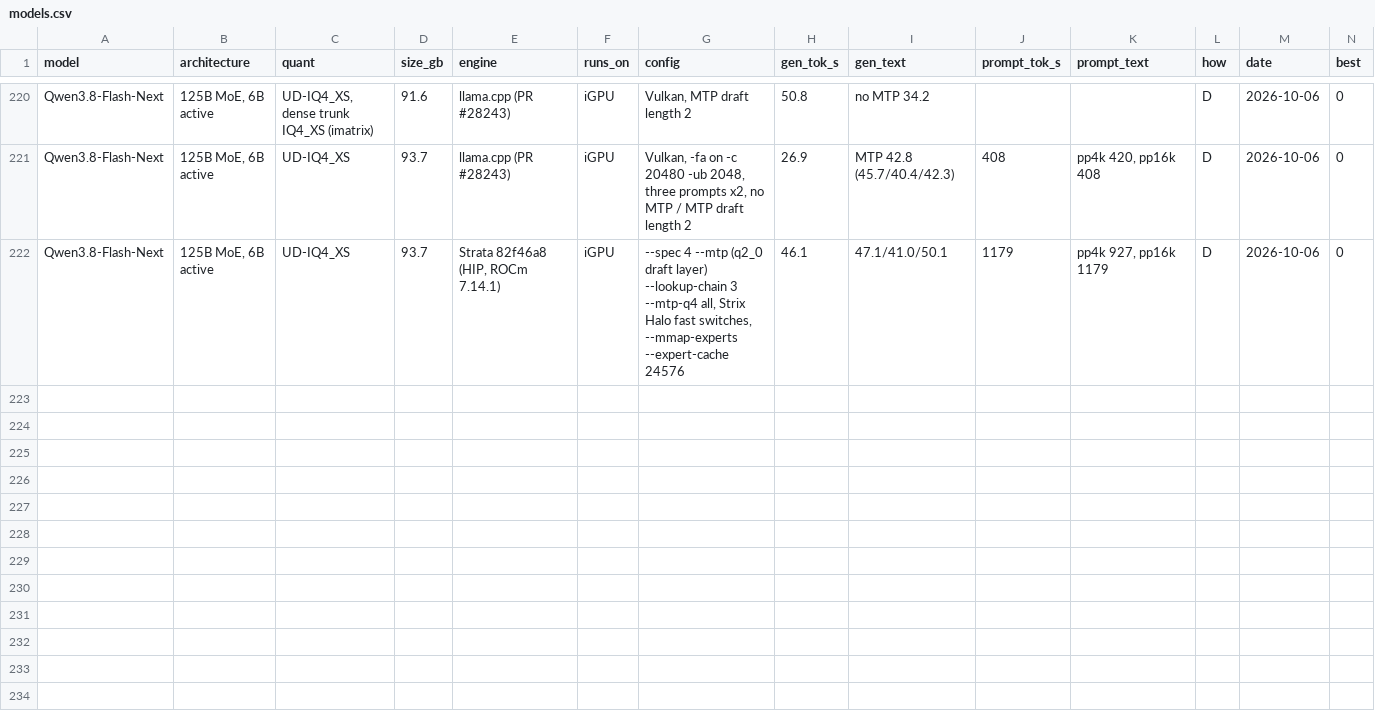
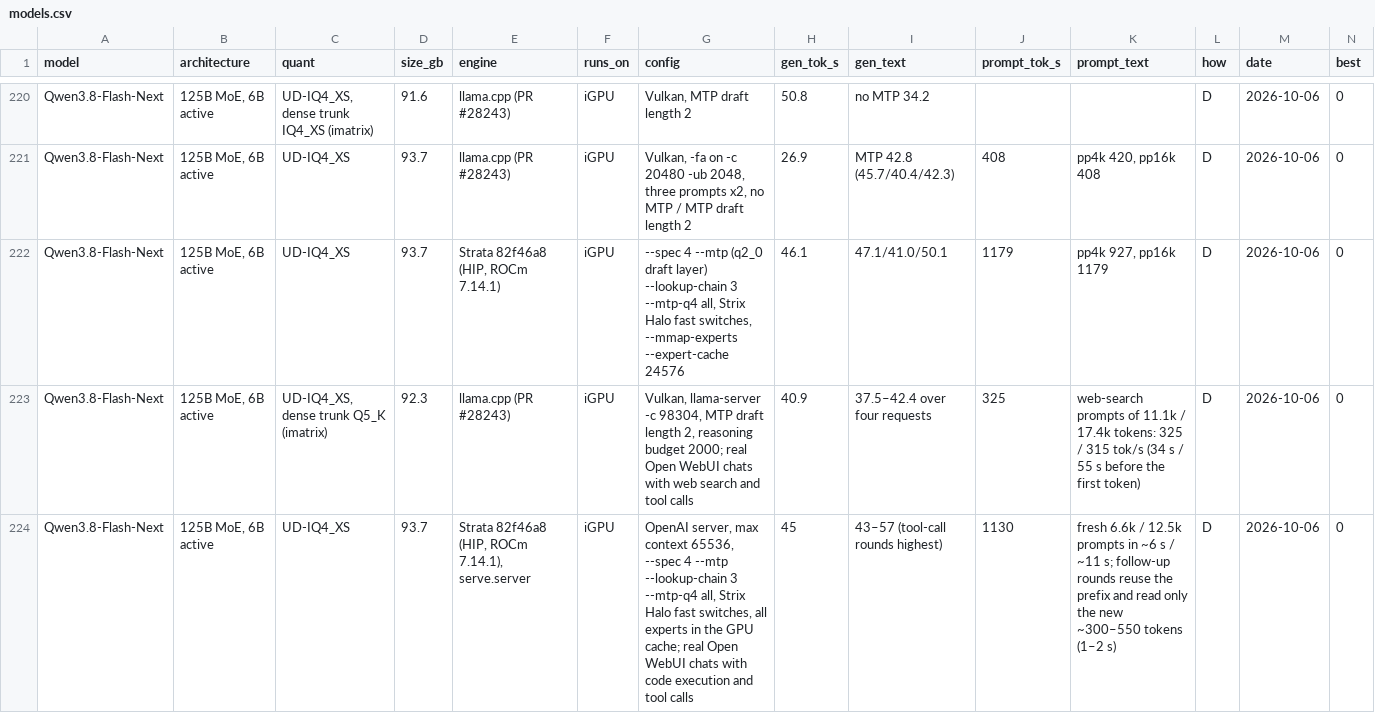
Before and after one commit to huppiflupp/strix-halo-llm-speeds, a CSV file: models.csv, drawn as a sheet; only a part is shown, gaps mark what is left out; rows hold the shown columns only; the diff names each change by its address in the sheet, - before the commit and + after, or states it on an @@ line.

```diff
--- a/models.csv
+++ b/models.csv
+row 223: Qwen3.8-Flash-Next | 125B MoE, 6B active | UD-IQ4_XS, dense trunk Q5_K (imatrix) | 92.3 | llama.cpp (PR #28243) | iGPU | Vulkan, llama-server -c 98304, MTP draft length 2, reasoning budget 2000; real Open WebUI chats with web search and tool calls | 40.9 | 37.5–42.4 over four requests | 325 | web-search prompts of 11.1k / 17.4k tokens: 325 / 315 tok/s (34 s / 55 s before the first token) | D | 2026-10-06 | 0
+row 224: Qwen3.8-Flash-Next | 125B MoE, 6B active | UD-IQ4_XS | 93.7 | Strata 82f46a8 (HIP, ROCm 7.14.1), serve.server | iGPU | OpenAI server, max context 65536, --spec 4 --mtp --lookup-chain 3 --mtp-q4 all, Strix Halo fast switches, all experts in the GPU cache; real Open WebUI chats with code execution and tool calls | 45 | 43–57 (tool-call rounds highest) | 1130 | fresh 6.6k / 12.5k prompts in ~6 s / ~11 s; follow-up rounds reuse the prefix and read only the new ~300–550 tokens (1–2 s) | D | 2026-10-06 | 0
```
Also changed, not shown: 2 other files.
